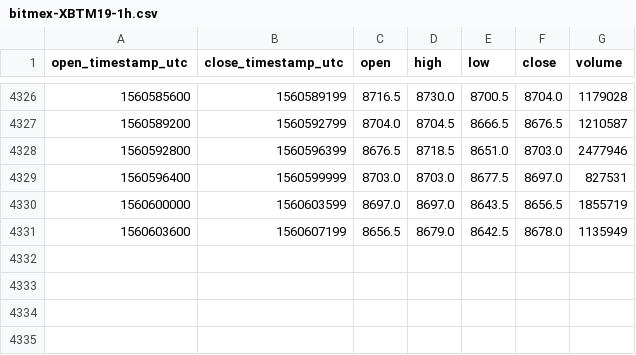
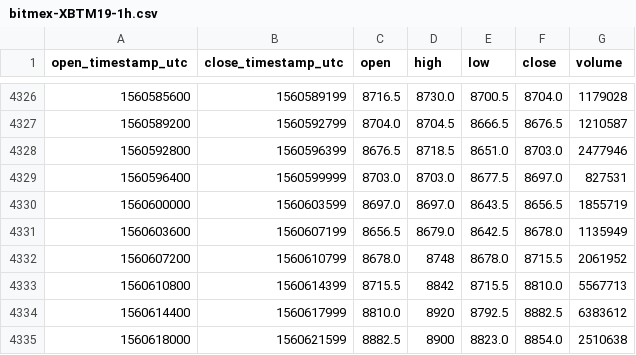
Before and after one commit to cryptobigbro/bitmex-XBTM19, a CSV file: bitmex-XBTM19-1h.csv, drawn as a sheet; only a part is shown, gaps mark what is left out.

Commit message:
Update OHLCV data.

```diff
--- a/bitmex-XBTM19-1h.csv
+++ b/bitmex-XBTM19-1h.csv
@@ -4331 +4331,5 @@ open_timestamp_utc,close_timestamp_utc,open,high,low,close,volume
 1560603600,1560607199,8656.5,8679.0,8642.5,8678.0,1135949
+1560607200,1560610799,8678.0,8748,8678.0,8715.5,2061952
+1560610800,1560614399,8715.5,8842,8715.5,8810.0,5567713
+1560614400,1560617999,8810.0,8920,8792.5,8882.5,6383612
+1560618000,1560621599,8882.5,8900,8823.0,8854.0,2510638
```
